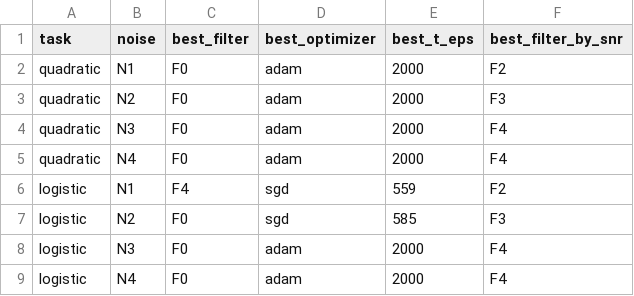
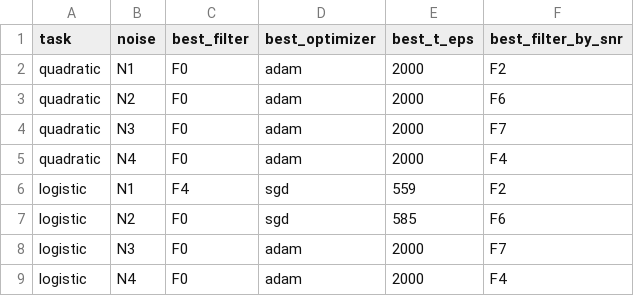
Before and after one commit to Poogee/momo_proj, a CSV file: tables/recommendations.csv, drawn as a sheet.

Commit message:
innov 2: F6 adaptive wavelet (alpha-aware threshold), F7 hybrid median+wavelet, F7 wins on alpha-stable noise

```diff
--- a/tables/recommendations.csv
+++ b/tables/recommendations.csv
@@ -2,8 +2,8 @@ task,noise,best_filter,best_optimizer,best_t_eps,best_filter_by_snr
 quadratic,N1,F0,adam,2000,F2
-quadratic,N2,F0,adam,2000,F3
-quadratic,N3,F0,adam,2000,F4
+quadratic,N2,F0,adam,2000,F6
+quadratic,N3,F0,adam,2000,F7
 quadratic,N4,F0,adam,2000,F4
 logistic,N1,F4,sgd,559,F2
-logistic,N2,F0,sgd,585,F3
-logistic,N3,F0,adam,2000,F4
+logistic,N2,F0,sgd,585,F6
+logistic,N3,F0,adam,2000,F7
 logistic,N4,F0,adam,2000,F4
```
Also changed, not shown: 17 other files.
